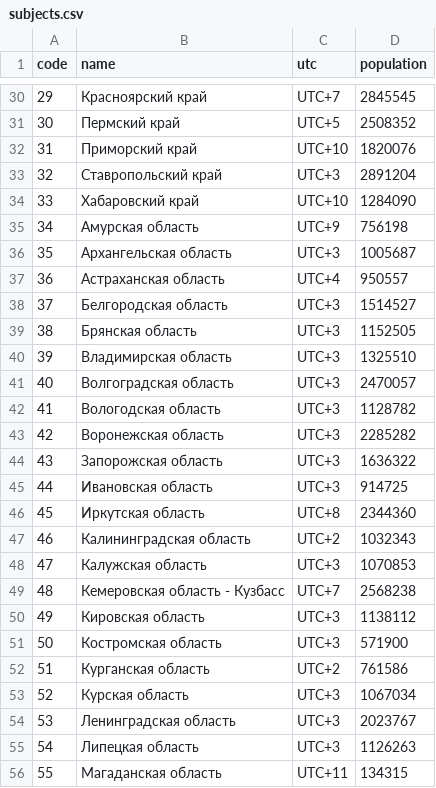
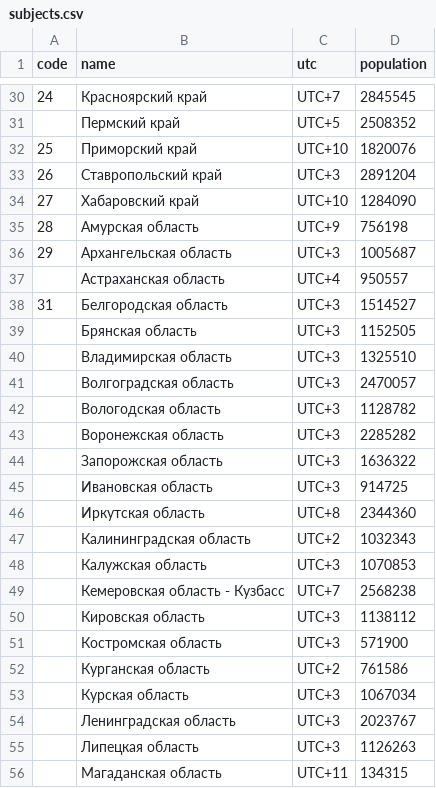
Before and after one commit to KinitoSs/hackaton-12.04.2024, a CSV file: subjects.csv, drawn as a sheet; only a part is shown, gaps mark what is left out; the diff covers the shown part only.

Commit message:
Update subjects.csv

```diff
--- a/subjects.csv
+++ b/subjects.csv
@@ -30,27 +30,27 @@
-"29","Красноярский край","UTC+7",2845545
-"30","Пермский край","UTC+5",2508352
-"31","Приморский край","UTC+10",1820076
-"32","Ставропольский край","UTC+3",2891204
-"33","Хабаровский край","UTC+10",1284090
-"34","Амурская область","UTC+9",756198
-"35","Архангельская область","UTC+3",1005687
-"36","Астраханская область","UTC+4",950557
-"37","Белгородская область","UTC+3",1514527
-"38","Брянская область","UTC+3",1152505
-"39","Владимирская область","UTC+3",1325510
-"40","Волгоградская область","UTC+3",2470057
-"41","Вологодская область","UTC+3",1128782
-"42","Воронежская область","UTC+3",2285282
-"43","Запорожская область","UTC+3",1636322
-"44","Ивановская область","UTC+3",914725
-"45","Иркутская область","UTC+8",2344360
-"46","Калининградская область","UTC+2",1032343
-"47","Калужская область","UTC+3",1070853
-"48","Кемеровская область - Кузбасс","UTC+7",2568238
-"49","Кировская область","UTC+3",1138112
-"50","Костромская область","UTC+3",571900
-"51","Курганская область","UTC+2",761586
-"52","Курская область","UTC+3",1067034
-"53","Ленинградская область","UTC+3",2023767
-"54","Липецкая область","UTC+3",1126263
-"55","Магаданская область","UTC+11",134315
+"24","Красноярский край","UTC+7",2845545
+"","Пермский край","UTC+5",2508352
+"25","Приморский край","UTC+10",1820076
+"26","Ставропольский край","UTC+3",2891204
+"27","Хабаровский край","UTC+10",1284090
+"28","Амурская область","UTC+9",756198
+"29","Архангельская область","UTC+3",1005687
+"","Астраханская область","UTC+4",950557
+"31","Белгородская область","UTC+3",1514527
+"","Брянская область","UTC+3",1152505
+"","Владимирская область","UTC+3",1325510
+"","Волгоградская область","UTC+3",2470057
+"","Вологодская область","UTC+3",1128782
+"","Воронежская область","UTC+3",2285282
+"","Запорожская область","UTC+3",1636322
+"","Ивановская область","UTC+3",914725
+"","Иркутская область","UTC+8",2344360
+"","Калининградская область","UTC+2",1032343
+"","Калужская область","UTC+3",1070853
+"","Кемеровская область - Кузбасс","UTC+7",2568238
+"","Кировская область","UTC+3",1138112
+"","Костромская область","UTC+3",571900
+"","Курганская область","UTC+2",761586
+"","Курская область","UTC+3",1067034
+"","Ленинградская область","UTC+3",2023767
+"","Липецкая область","UTC+3",1126263
+"","Магаданская область","UTC+11",134315
```
Also changed, not shown: 1 added row, 1 removed row and 59 edited cells elsewhere in this file.
